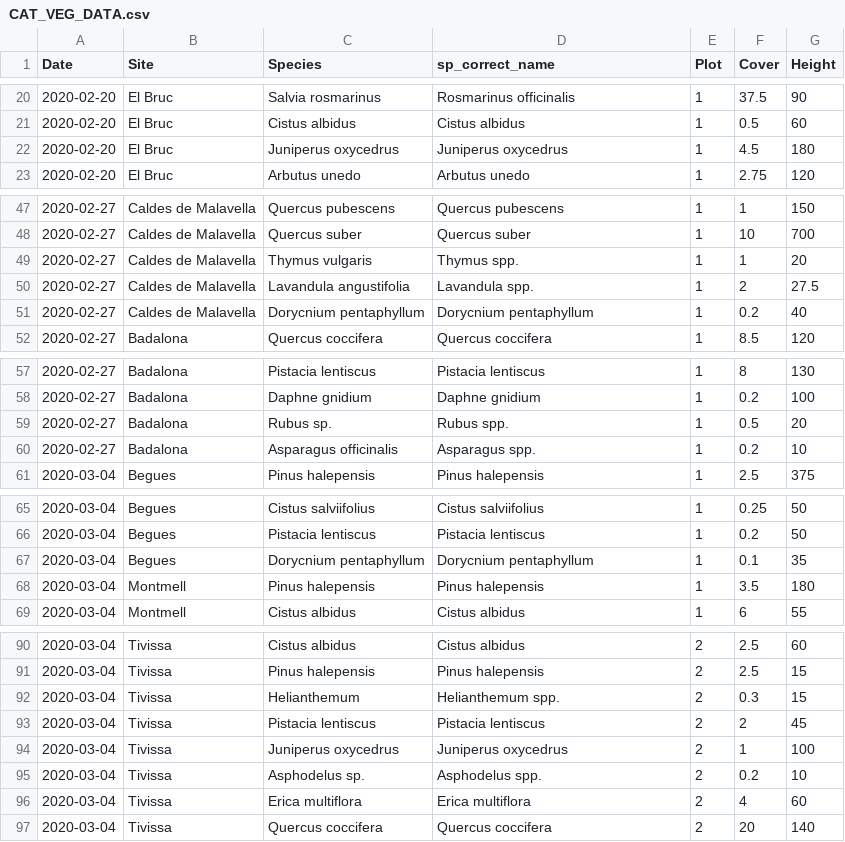
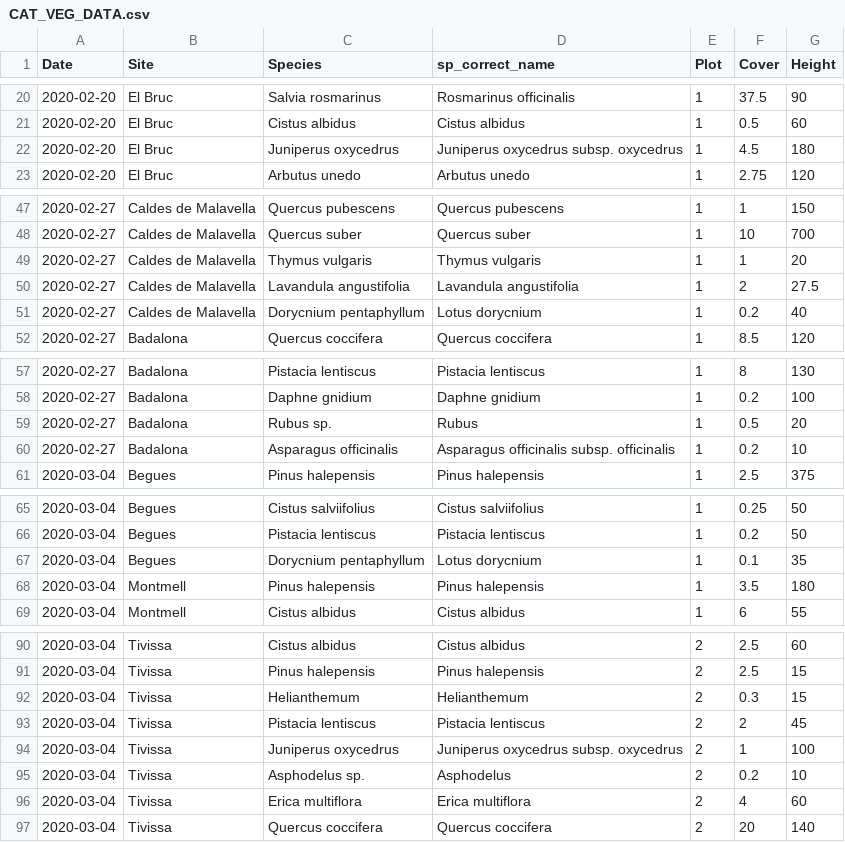
Before and after one commit to emf-creaf/LFMC_FR_CAT, a CSV file: data/CAT_VEG_DATA.csv, drawn as a sheet; only a part is shown, gaps mark what is left out; the diff covers the shown part only.

Commit message:
Change the names to match the SpParamsFR

```diff
--- a/data/CAT_VEG_DATA.csv
+++ b/data/CAT_VEG_DATA.csv
@@ -21,3 +21,3 @@
 2020-02-20,"El Bruc","Cistus albidus","Cistus albidus",1,0.5,60
-2020-02-20,"El Bruc","Juniperus oxycedrus","Juniperus oxycedrus",1,4.5,180
+2020-02-20,"El Bruc","Juniperus oxycedrus","Juniperus oxycedrus subsp. oxycedrus",1,4.5,180
 2020-02-20,"El Bruc","Arbutus unedo","Arbutus unedo",1,2.75,120
@@ -48,5 +48,5 @@
 2020-02-27,"Caldes de Malavella","Quercus suber","Quercus suber",1,10,700
-2020-02-27,"Caldes de Malavella","Thymus vulgaris","Thymus spp.",1,1,20
-2020-02-27,"Caldes de Malavella","Lavandula angustifolia","Lavandula spp.",1,2,27.5
-2020-02-27,"Caldes de Malavella","Dorycnium pentaphyllum","Dorycnium pentaphyllum",1,0.2,40
+2020-02-27,"Caldes de Malavella","Thymus vulgaris","Thymus vulgaris",1,1,20
+2020-02-27,"Caldes de Malavella","Lavandula angustifolia","Lavandula angustifolia",1,2,27.5
+2020-02-27,"Caldes de Malavella","Dorycnium pentaphyllum","Lotus dorycnium",1,0.2,40
 2020-02-27,"Badalona","Quercus coccifera","Quercus coccifera",1,8.5,120
@@ -58,4 +58,4 @@
 2020-02-27,"Badalona","Daphne gnidium","Daphne gnidium",1,0.2,100
-2020-02-27,"Badalona","Rubus sp.","Rubus spp.",1,0.5,20
-2020-02-27,"Badalona","Asparagus officinalis","Asparagus spp.",1,0.2,10
+2020-02-27,"Badalona","Rubus sp.","Rubus",1,0.5,20
+2020-02-27,"Badalona","Asparagus officinalis","Asparagus officinalis subsp. officinalis",1,0.2,10
 2020-03-04,"Begues","Pinus halepensis","Pinus halepensis",1,2.5,375
@@ -66,3 +66,3 @@
 2020-03-04,"Begues","Pistacia lentiscus","Pistacia lentiscus",1,0.2,50
-2020-03-04,"Begues","Dorycnium pentaphyllum","Dorycnium pentaphyllum",1,0.1,35
+2020-03-04,"Begues","Dorycnium pentaphyllum","Lotus dorycnium",1,0.1,35
 2020-03-04,"Montmell","Pinus halepensis","Pinus halepensis",1,3.5,180
@@ -91,6 +91,6 @@
 2020-03-04,"Tivissa","Pinus halepensis","Pinus halepensis",2,2.5,15
-2020-03-04,"Tivissa","Helianthemum","Helianthemum spp.",2,0.3,15
+2020-03-04,"Tivissa","Helianthemum","Helianthemum",2,0.3,15
 2020-03-04,"Tivissa","Pistacia lentiscus","Pistacia lentiscus",2,2,45
-2020-03-04,"Tivissa","Juniperus oxycedrus","Juniperus oxycedrus",2,1,100
-2020-03-04,"Tivissa","Asphodelus sp.","Asphodelus spp.",2,0.2,10
+2020-03-04,"Tivissa","Juniperus oxycedrus","Juniperus oxycedrus subsp. oxycedrus",2,1,100
+2020-03-04,"Tivissa","Asphodelus sp.","Asphodelus",2,0.2,10
 2020-03-04,"Tivissa","Erica multiflora","Erica multiflora",2,4,60
```
Also changed, not shown: 12 edited cells elsewhere in this file, 1 other file.
